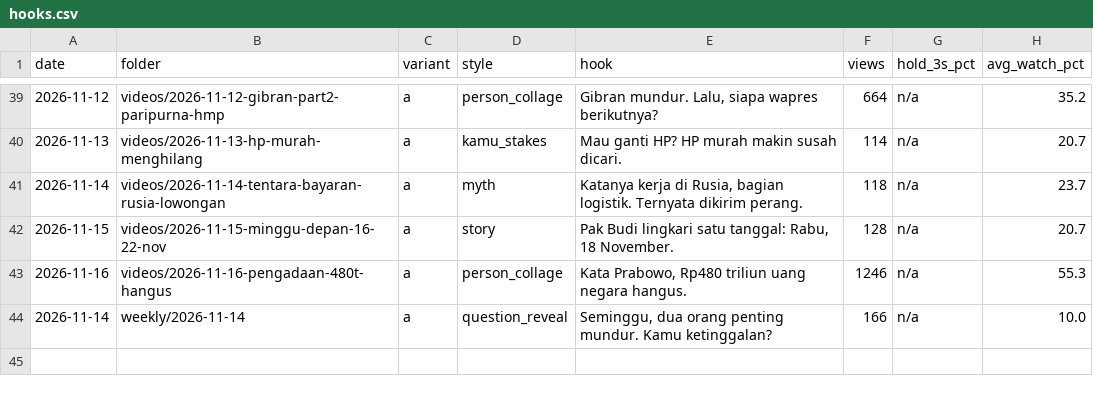
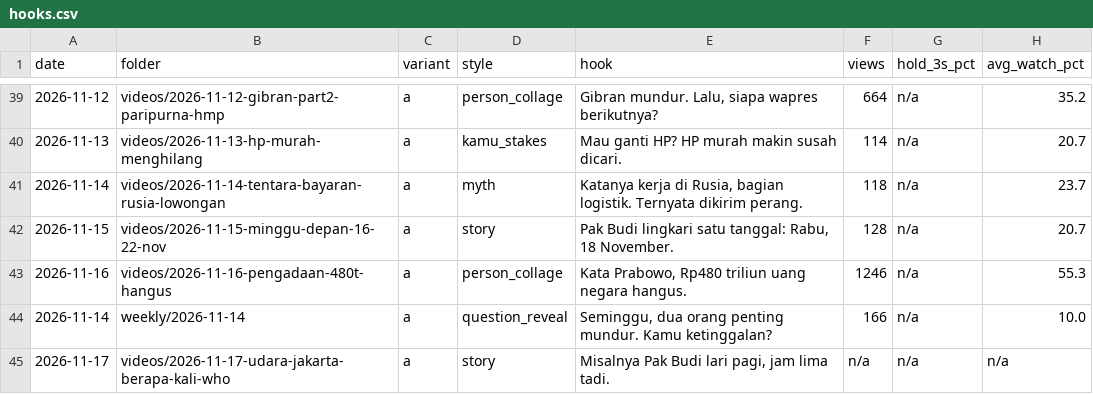
Before and after one commit to psatyadarma/explainer-studio, a CSV file: accounts/rangkumindong/knowledge/hooks.csv, drawn as a sheet; only a part is shown, gaps mark what is left out.

```diff
--- a/accounts/rangkumindong/knowledge/hooks.csv
+++ b/accounts/rangkumindong/knowledge/hooks.csv
@@ -44 +44,2 @@ date,folder,variant,style,hook,views,hold_3s_pct,avg_watch_pct
 2026-11-14,weekly/2026-11-14,a,question_reveal,"Seminggu, dua orang penting mundur. Kamu ketinggalan?",166,n/a,10.0
+2026-11-17,videos/2026-11-17-udara-jakarta-berapa-kali-who,a,story,"Misalnya Pak Budi lari pagi, jam lima tadi.",n/a,n/a,n/a
```
Also changed, not shown: accounts/rangkumindong/knowledge/covered.csv, 11 other files.
